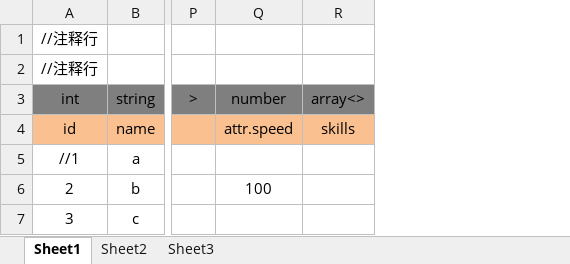
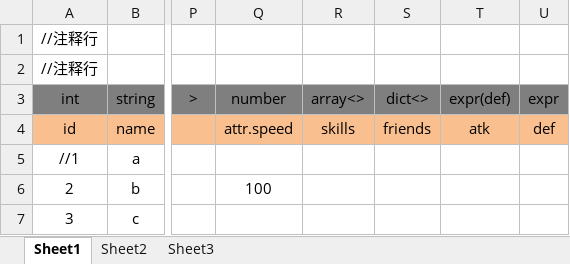
Before and after one commit to coderdreamworld/ai-love, an Excel workbook: test.xlsx, sheet Sheet1, drawn as a sheet; only a part is shown, gaps mark what is left out; values as stored, in another font and other column widths than the file's, no borders; the diff names each change by its address in the sheet, - before the commit and + after, or states it on an @@ line.

```diff
--- a/test.xlsx (sheet Sheet1)
+++ b/test.xlsx (sheet Sheet1)
+column S, rows 3-4: dict<> | friends
+column T, rows 3-4: expr(def) | atk
+column U, rows 3-4: expr | def
```
Also changed, not shown: 2 other files.
